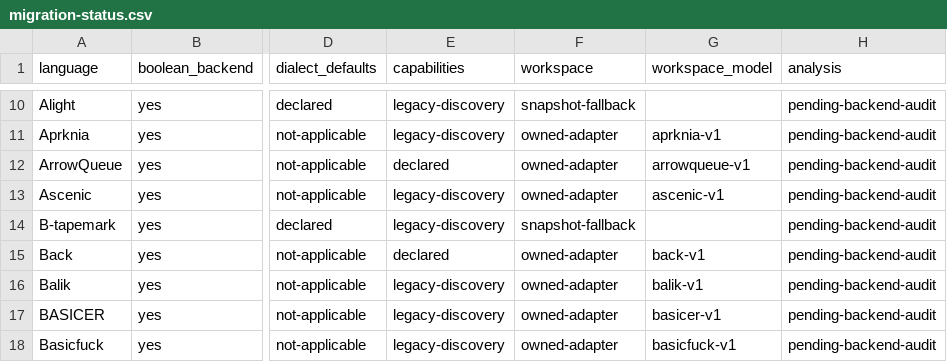
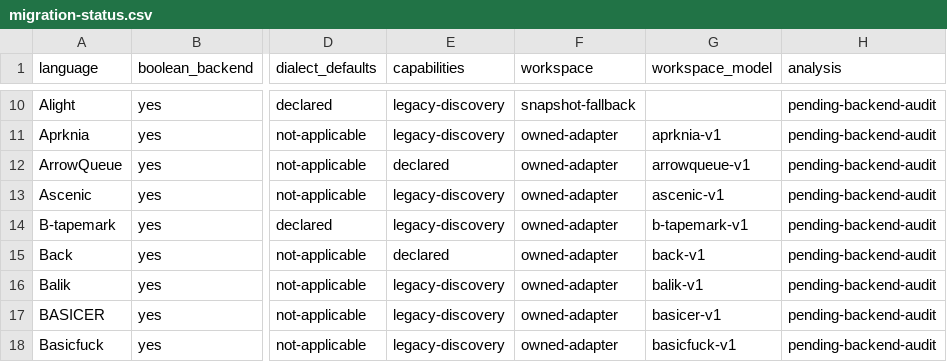
Before and after one commit to bangyen/esolangs, a CSV file: docs/migration-status.csv, drawn as a sheet; only a part is shown, gaps mark what is left out; the diff covers the shown part only; the diff names each change by its address in the sheet, - before the commit and + after, or states it on an @@ line.

Commit message:
Declare semantic workspace for twenty register and rewriting interpreters
Extend explicit/inherited accounting coverage from 75 to 95 of 117 languages.
Capture immutable logical grids, typed frames, nested blocks, rewriting state,
registers and stores independently of cycle keys and backing caches. Update
owned resource witnesses and the rollout ledger.

Exclude B-tapemark's read-only dialect name, tightening its workspace bound by
24 bits. Preserve original arities and exactness assertions. The combined
arity 4-8 run hit its 60-second cap; arities 4-6 finished there, and all original
7/8-input cohort rows and aggregate exactness assertions pass in per-table
60-second shards. No generator or size pin changes.

Validation: 43,928 native trace comparisons (40,642 clean halts within the
observation window); 2,968 resource cases, 386,796 commands, matching errors,
cycles and declared bounded cases. Twenty corrupted projections detected.
Native speed ratios 0.991-1.017; 780 output-fault controls detected. All 915
size pins match; generated docs unchanged. Exact-wheel source fingerprints
and execution routes pass on Python 3.12, 3.13, 3.14 and 3.15.
just test: 16,218 passed, 12 skipped; 231.4 seconds wall.

Final rebase preserves artifact callers and Taglate, Malbolge, Interprogck8 and
Qoibl lifecycle changes. Final wheel fingerprints and all four version probes
pass; final required gate passes (full log archived with batch evidence).

```diff
--- a/docs/migration-status.csv
+++ b/docs/migration-status.csv
-F14 (workspace): snapshot-fallback
+F14 (workspace): owned-adapter
-G14 (workspace_model): (empty)
+G14 (workspace_model): b-tapemark-v1
```
Also changed, not shown: 38 edited cells elsewhere in this file, 35 other files.
